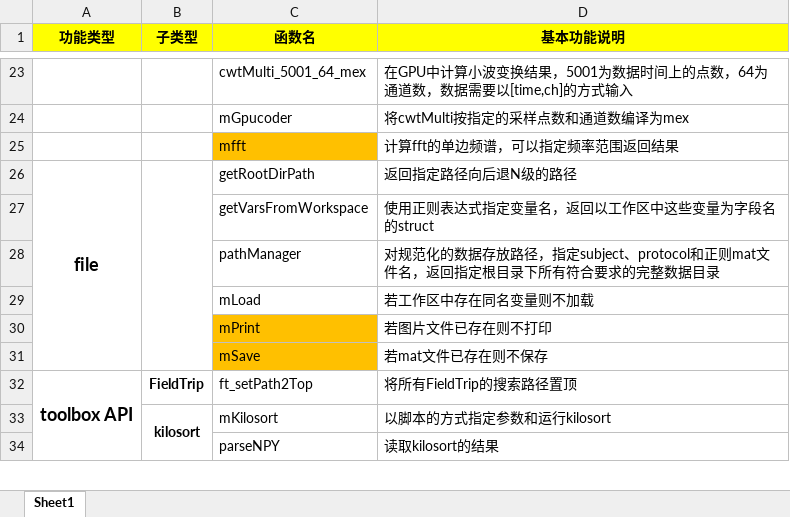
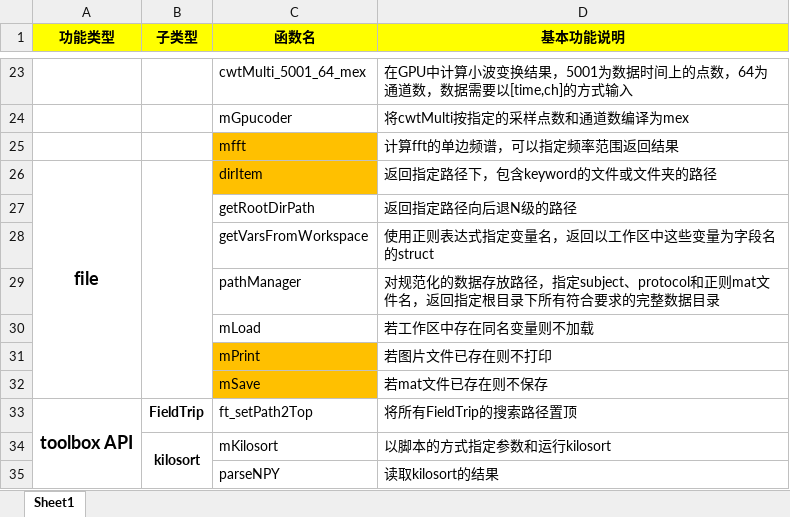
Before and after one commit to TOMORI233/MATLABUtils, an Excel workbook: Instruction.xlsx, sheet Sheet1, drawn as a sheet; only a part is shown, gaps mark what is left out; values as stored, in another font and other column widths than the file's, no borders; removed rows and columns are numbered as before the commit, all else as after; the diff names each change by its address in the sheet, - before the commit and + after, or states it on an @@ line.

```diff
--- a/Instruction.xlsx (sheet Sheet1)
+++ b/Instruction.xlsx (sheet Sheet1)
+row 26: file |  | dirItem | 返回指定路径下，包含keyword的文件或文件夹的路径
-A27 (功能类型): file
+A27 (功能类型): (empty)
-A26:A31 merged
-B26:B31 merged
```
Also changed, not shown: 19 other files.
